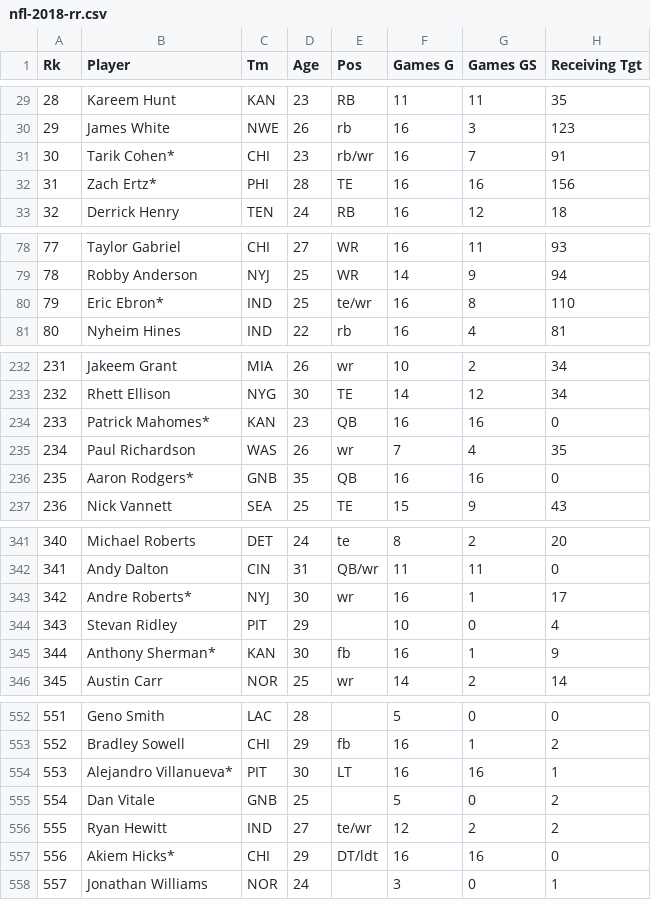
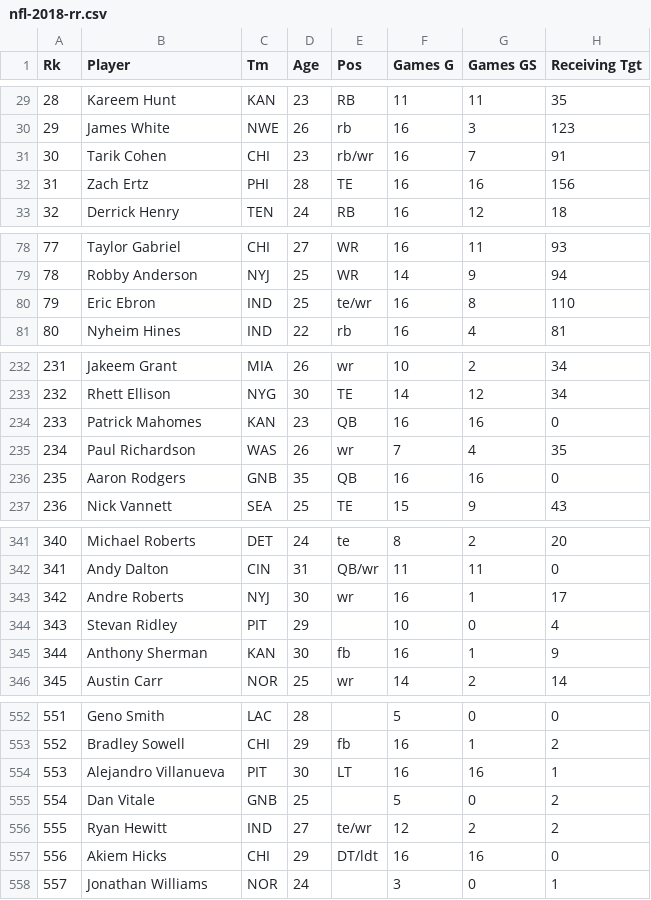
Before and after one commit to jyee11/NFL-Quarterback-Clustering, a CSV file: Data/nfl-2018-rr.csv, drawn as a sheet; only a part is shown, gaps mark what is left out; the diff covers the shown part only; the diff names each change by its address in the sheet, - before the commit and + after, or states it on an @@ line.

```diff
--- a/Data/nfl-2018-rr.csv
+++ b/Data/nfl-2018-rr.csv
-B31 (Player): Tarik Cohen*
+B31 (Player): Tarik Cohen
-B32 (Player): Zach Ertz*
+B32 (Player): Zach Ertz
-B80 (Player): Eric Ebron*
+B80 (Player): Eric Ebron
-B234 (Player): Patrick Mahomes*
+B234 (Player): Patrick Mahomes
-B236 (Player): Aaron Rodgers*
+B236 (Player): Aaron Rodgers
-B343 (Player): Andre Roberts*
+B343 (Player): Andre Roberts
-B345 (Player): Anthony Sherman*
+B345 (Player): Anthony Sherman
-B554 (Player): Alejandro Villanueva*
+B554 (Player): Alejandro Villanueva
-B557 (Player): Akiem Hicks*
+B557 (Player): Akiem Hicks
```
Also changed, not shown: 22 edited cells elsewhere in this file, 3 other files.
